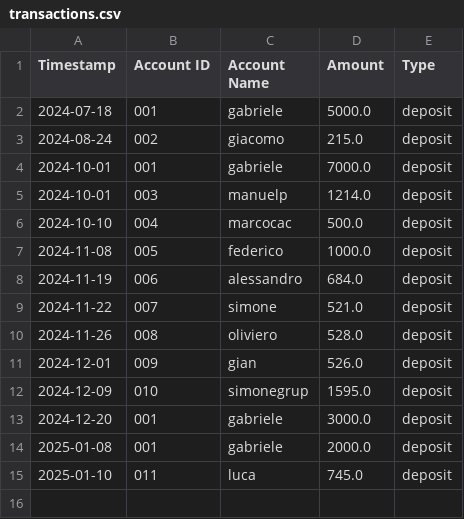
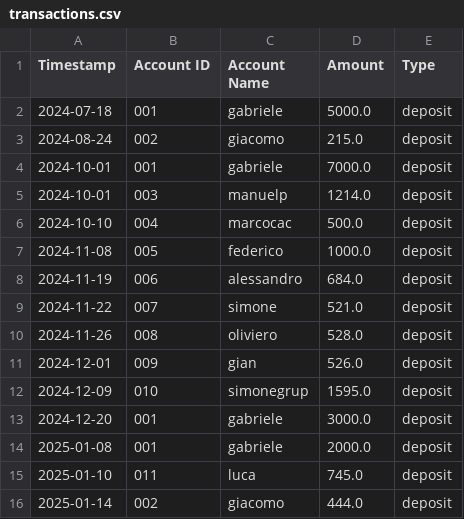
Before and after one commit to gabrielee5/report_generator, a CSV file: transactions.csv, drawn as a sheet; the diff names each change by its address in the sheet, - before the commit and + after, or states it on an @@ line.

```diff
--- a/transactions.csv
+++ b/transactions.csv
+row 16: 2025-01-14 | 002 | giacomo | 444.0 | deposit
```
Also changed, not shown: 1 other file.
